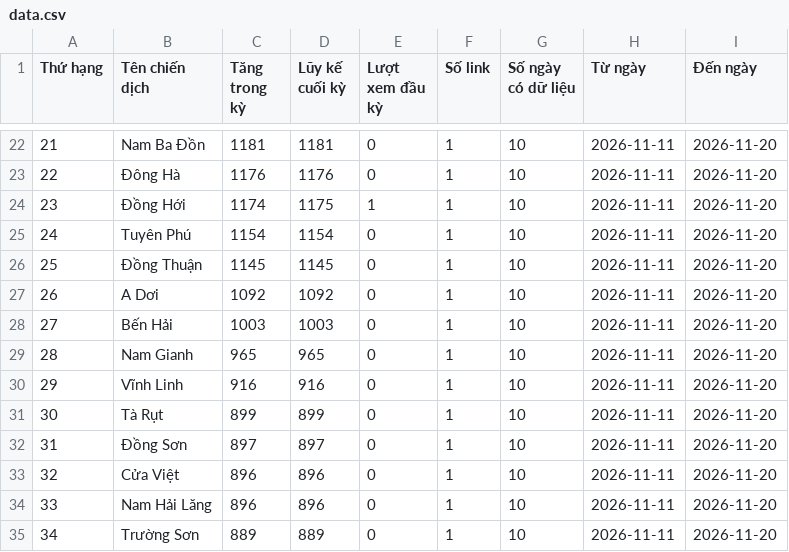
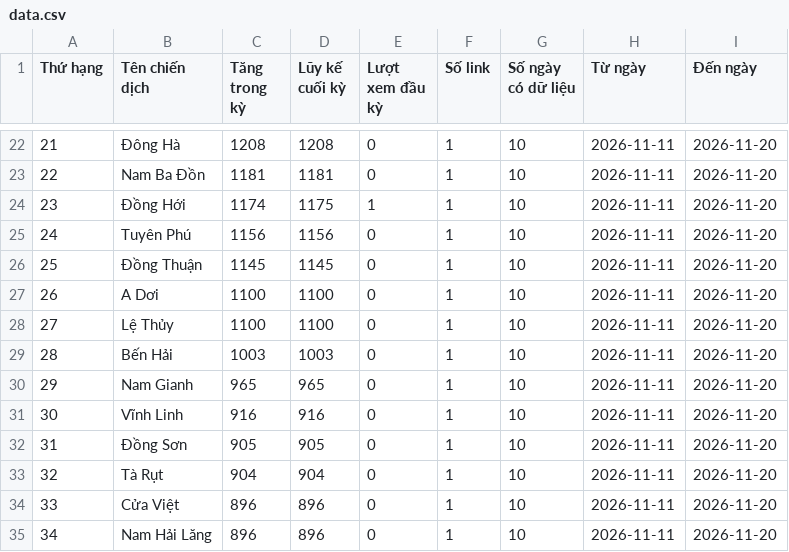
Before and after one commit to phuonglinh-ai/truyenthongquangtri, a CSV file: data.csv, drawn as a sheet; only a part is shown, gaps mark what is left out; the diff covers the shown part only.

```diff
--- a/data.csv
+++ b/data.csv
@@ -22,14 +22,14 @@
-21,Nam Ba Đồn,1181,1181,0,1,10,2026-11-11,2026-11-20
-22,Đông Hà,1176,1176,0,1,10,2026-11-11,2026-11-20
+21,Đông Hà,1208,1208,0,1,10,2026-11-11,2026-11-20
+22,Nam Ba Đồn,1181,1181,0,1,10,2026-11-11,2026-11-20
 23,Đồng Hới,1174,1175,1,1,10,2026-11-11,2026-11-20
-24,Tuyên Phú,1154,1154,0,1,10,2026-11-11,2026-11-20
+24,Tuyên Phú,1156,1156,0,1,10,2026-11-11,2026-11-20
 25,Đồng Thuận,1145,1145,0,1,10,2026-11-11,2026-11-20
-26,A Dơi,1092,1092,0,1,10,2026-11-11,2026-11-20
-27,Bến Hải,1003,1003,0,1,10,2026-11-11,2026-11-20
-28,Nam Gianh,965,965,0,1,10,2026-11-11,2026-11-20
-29,Vĩnh Linh,916,916,0,1,10,2026-11-11,2026-11-20
-30,Tà Rụt,899,899,0,1,10,2026-11-11,2026-11-20
-31,Đồng Sơn,897,897,0,1,10,2026-11-11,2026-11-20
-32,Cửa Việt,896,896,0,1,10,2026-11-11,2026-11-20
-33,Nam Hải Lăng,896,896,0,1,10,2026-11-11,2026-11-20
-34,Trường Sơn,889,889,0,1,10,2026-11-11,2026-11-20
+26,A Dơi,1100,1100,0,1,10,2026-11-11,2026-11-20
+27,Lệ Thủy,1100,1100,0,1,10,2026-11-11,2026-11-20
+28,Bến Hải,1003,1003,0,1,10,2026-11-11,2026-11-20
+29,Nam Gianh,965,965,0,1,10,2026-11-11,2026-11-20
+30,Vĩnh Linh,916,916,0,1,10,2026-11-11,2026-11-20
+31,Đồng Sơn,905,905,0,1,10,2026-11-11,2026-11-20
+32,Tà Rụt,904,904,0,1,10,2026-11-11,2026-11-20
+33,Cửa Việt,896,896,0,1,10,2026-11-11,2026-11-20
+34,Nam Hải Lăng,896,896,0,1,10,2026-11-11,2026-11-20
```
Also changed, not shown: 83 edited cells elsewhere in this file.
